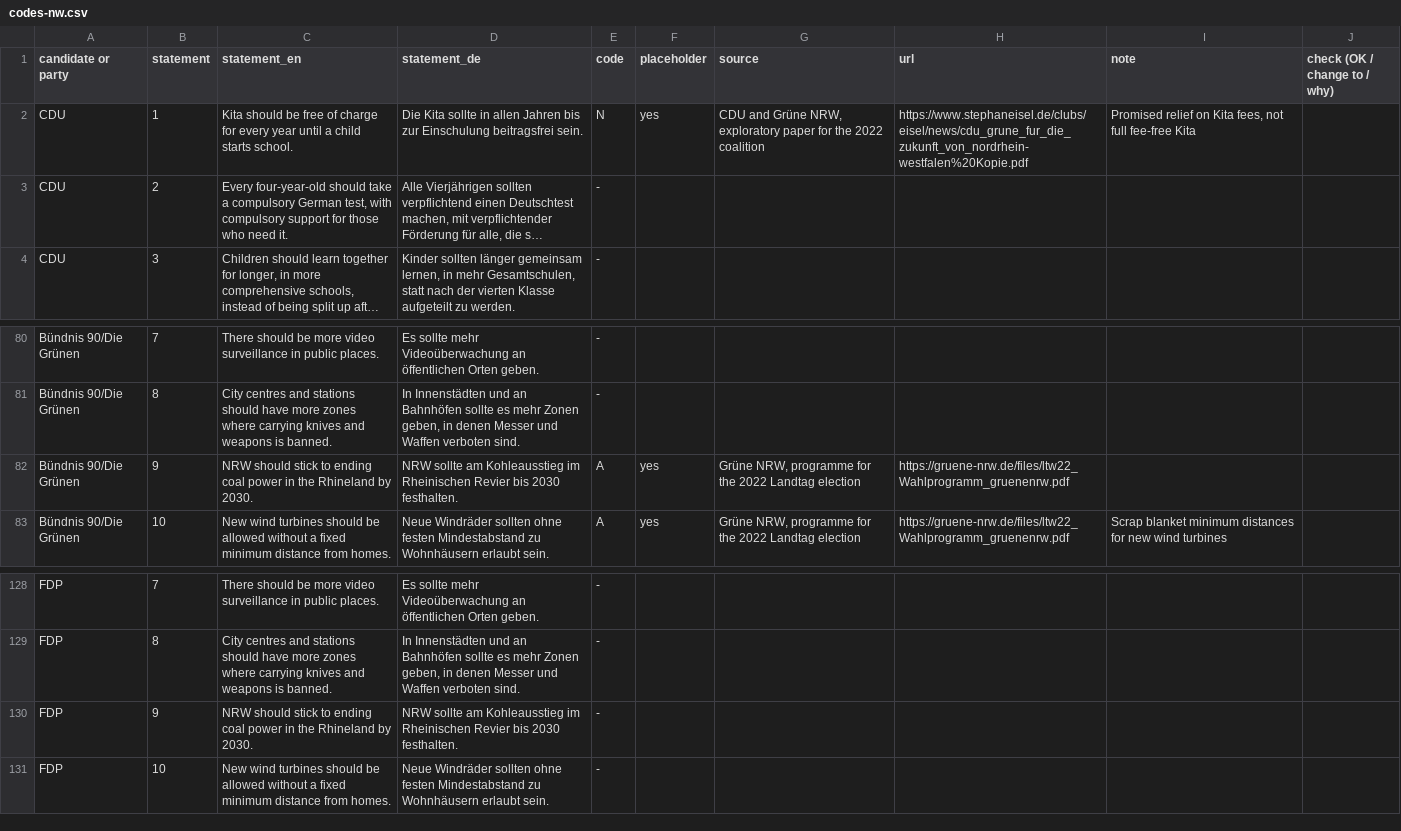
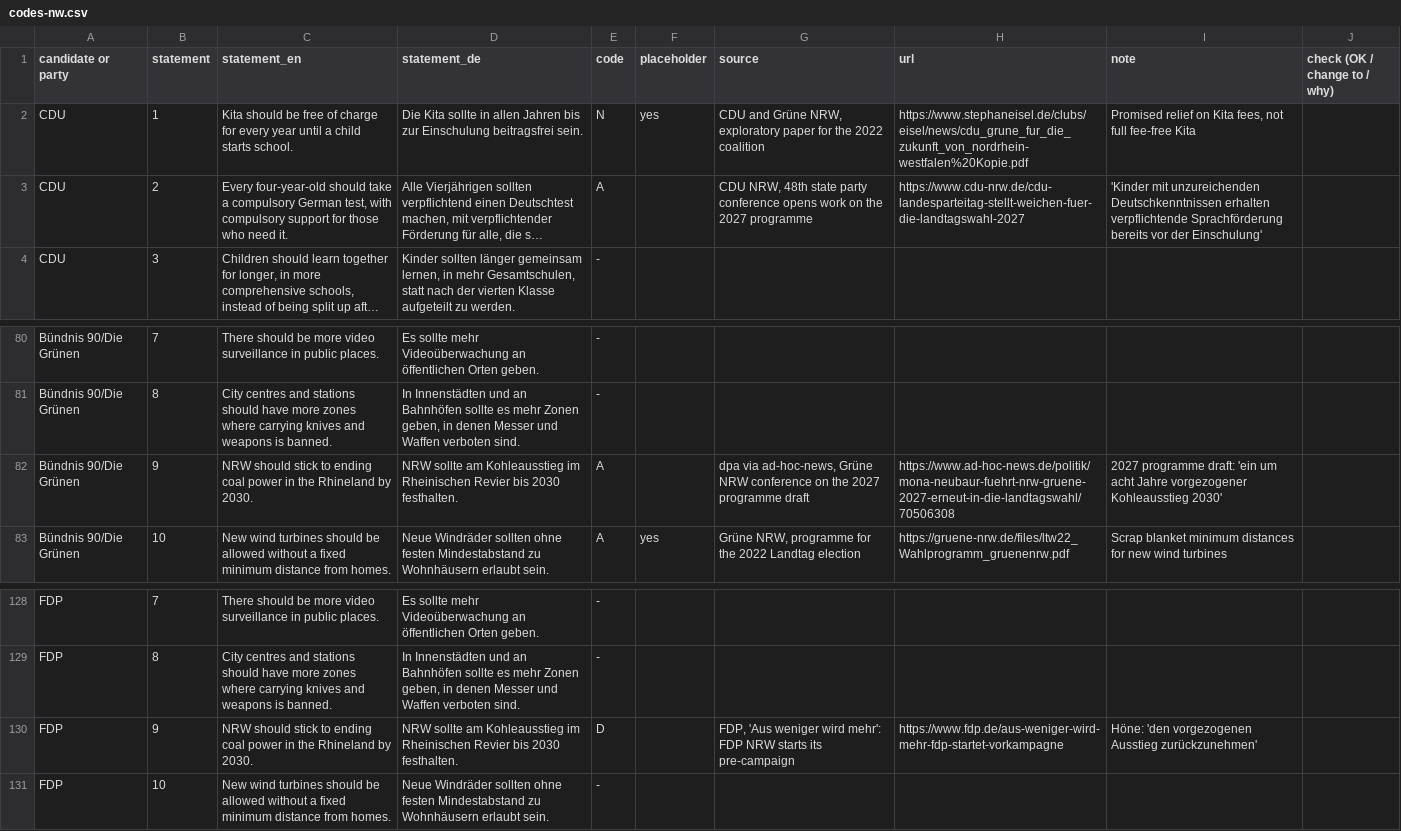
Before and after one commit to adobrer99-max/france-compass, a CSV file: review/codes-nw.csv, drawn as a sheet; only a part is shown, gaps mark what is left out; long unchanged cells end in …; the diff names each change by its address in the sheet, - before the commit and + after, or states it on an @@ line.

```diff
--- a/review/codes-nw.csv
+++ b/review/codes-nw.csv
-E3 (code): -
+E3 (code): A
-G3 (source): (empty)
+G3 (source): CDU NRW, 48th state party conference opens work on the 2027 programme
-H3 (url): (empty)
+H3 (url): https://www.cdu-nrw.de/cdu-landesparteitag-stellt-weichen-fuer-die-landtagswahl-2027
-I3 (note): (empty)
+I3 (note): 'Kinder mit unzureichenden Deutschkenntnissen erhalten verpflichtende Sprachförderung bereits vor der Einschulung'
-F82 (placeholder): yes
+F82 (placeholder): (empty)
-G82 (source): Grüne NRW, programme for the 2022 Landtag election
+G82 (source): dpa via ad-hoc-news, Grüne NRW conference on the 2027 programme draft
-H82 (url): https://gruene-nrw.de/files/ltw22_Wahlprogramm_gruenenrw.pdf
+H82 (url): https://www.ad-hoc-news.de/politik/mona-neubaur-fuehrt-nrw-gruene-2027-erneut-in-die-landtagswahl/70506308
-I82 (note): (empty)
+I82 (note): 2027 programme draft: 'ein um acht Jahre vorgezogener Kohleausstieg 2030'
-E130 (code): -
+E130 (code): D
-G130 (source): (empty)
+G130 (source): FDP, 'Aus weniger wird mehr': FDP NRW starts its pre-campaign
-H130 (url): (empty)
+H130 (url): https://www.fdp.de/aus-weniger-wird-mehr-fdp-startet-vorkampagne
-I130 (note): (empty)
+I130 (note): Höne: 'den vorgezogenen Ausstieg zurückzunehmen'
```
Also changed, not shown: 2 other files.
